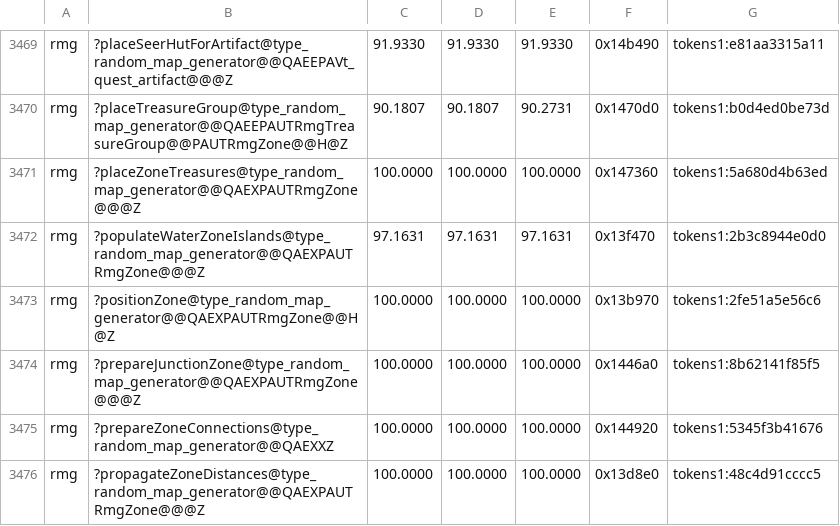
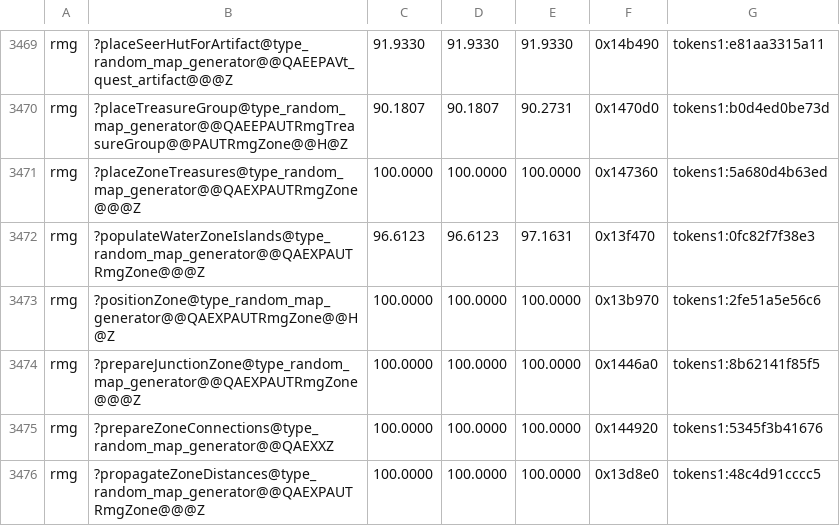
Before and after one commit to sushi-shi/homm3-decomp, a TSV file: config/match_baseline.tsv, drawn as a sheet; only a part is shown, gaps mark what is left out.

```diff
--- a/config/match_baseline.tsv
+++ b/config/match_baseline.tsv
@@ -3471,3 +3471,3 @@ rmg	?placeTreasureGroup@type_random_map_generator@@QAEEPAUTRmgTreasureGroup@@PAU
 rmg	?placeZoneTreasures@type_random_map_generator@@QAEXPAUTRmgZone@@@Z	100.0000	100.0000	100.0000	0x147360	tokens1:5a680d4b63ed
-rmg	?populateWaterZoneIslands@type_random_map_generator@@QAEXPAUTRmgZone@@@Z	97.1631	97.1631	97.1631	0x13f470	tokens1:2b3c8944e0d0
+rmg	?populateWaterZoneIslands@type_random_map_generator@@QAEXPAUTRmgZone@@@Z	96.6123	96.6123	97.1631	0x13f470	tokens1:0fc82f7f38e3
 rmg	?positionZone@type_random_map_generator@@QAEXPAUTRmgZone@@H@Z	100.0000	100.0000	100.0000	0x13b970	tokens1:2fe51a5e56c6
```
Also changed, not shown: config/match_baseline.h3maped.tsv, 1 other file.
